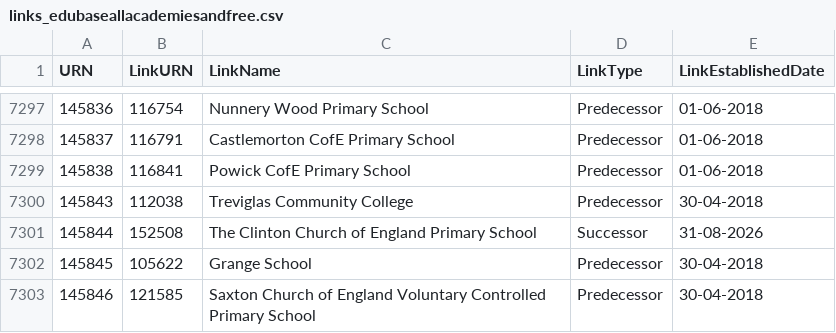
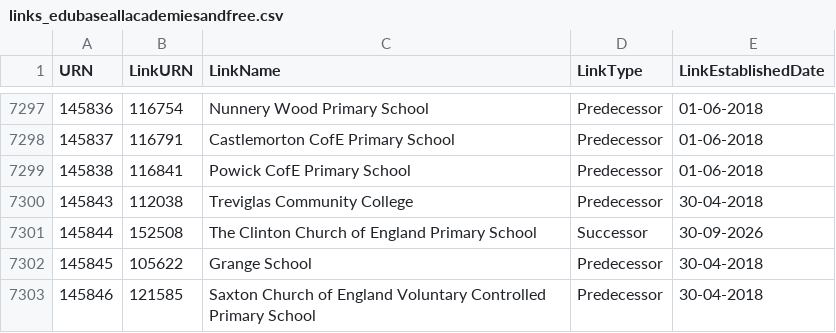
Before and after one commit to aircury/public-uk-education-data, a CSV file: edubase/academies-and-free-schools/links_edubaseallacademiesandfree.csv, drawn as a sheet; only a part is shown, gaps mark what is left out.

Commit message:
[Cron] Updated Edubase

```diff
--- a/edubase/academies-and-free-schools/links_edubaseallacademiesandfree.csv
+++ b/edubase/academies-and-free-schools/links_edubaseallacademiesandfree.csv
@@ -7300,3 +7300,3 @@
 145843,112038,"Treviglas Community College","Predecessor","30-04-2018"
-145844,152508,"The Clinton Church of England Primary School","Successor","31-08-2026"
+145844,152508,"The Clinton Church of England Primary School","Successor","30-09-2026"
 145845,105622,"Grange School","Predecessor","30-04-2018"
```
Also changed, not shown: edubase/state-funded/links_edubaseallstatefunded.csv, 10 other files.
